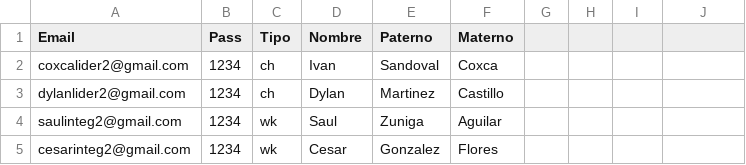
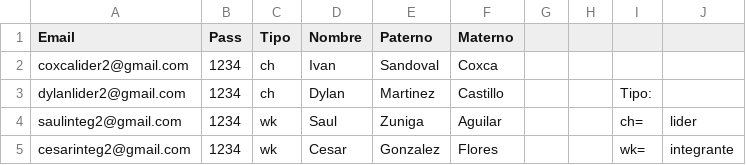
Before and after one commit to gengram/memorand, a CSV file: csv/users2.csv, drawn as a sheet; the diff names each change by its address in the sheet, - before the commit and + after, or states it on an @@ line.

```diff
--- a/csv/users2.csv
+++ b/csv/users2.csv
-I3: (empty)
+I3: Tipo:
-I4: (empty)
+I4: ch=
-J4: (empty)
+J4: lider
-I5: (empty)
+I5: wk=
-J5: (empty)
+J5: integrante
```
Also changed, not shown: 3 other files.
